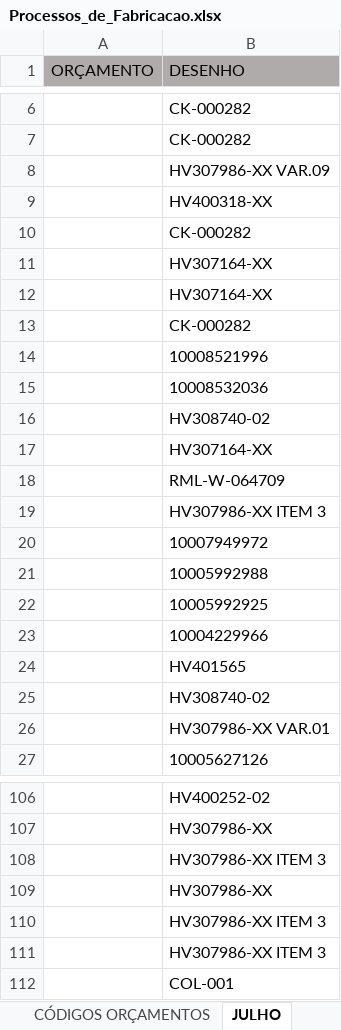
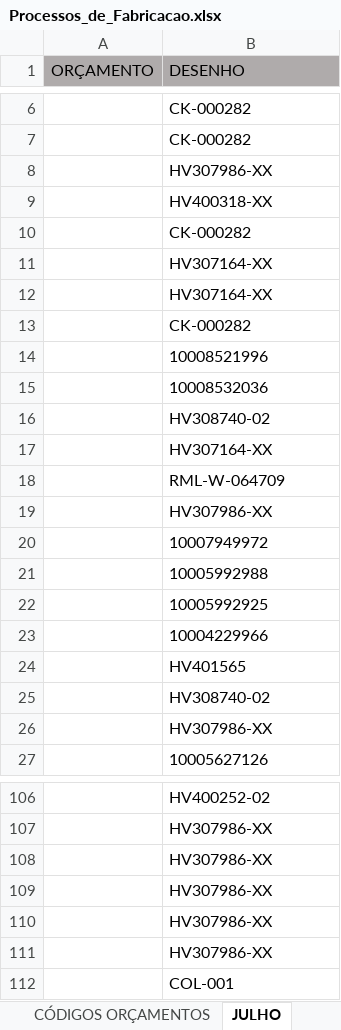
Before and after one commit to MatheusRiosBarcelos/Analise_horas, an Excel workbook: Processos_de_Fabricacao.xlsx, sheet JULHO, drawn as a sheet; only a part is shown, gaps mark what is left out; values as stored, in another font and other column widths than the file's, no borders; conditional formats not drawn; removed rows and columns are numbered as before the commit, all else as after; the diff names each change by its address in the sheet, - before the commit and + after, or states it on an @@ line.

```diff
--- a/Processos_de_Fabricacao.xlsx (sheet JULHO)
+++ b/Processos_de_Fabricacao.xlsx (sheet JULHO)
-B8 (DESENHO): HV307986-XX VAR.09
+B8 (DESENHO): HV307986-XX
-row 19:  | HV307986-XX ITEM 3
+row 19:  | HV307986-XX
-row 26:  | HV307986-XX VAR.01
+row 26:  | HV307986-XX
-row 108:  | HV307986-XX ITEM 3
-row 110:  | HV307986-XX ITEM 3
-row 111:  | HV307986-XX ITEM 3
+row 109:  | HV307986-XX
+row 110:  | HV307986-XX
+row 111:  | HV307986-XX
```
Also changed, not shown: sheet PROCESSOS DE FABRICAÇÃO, sheet SETEMBRO, formulas that keep their value, 1 other file.
